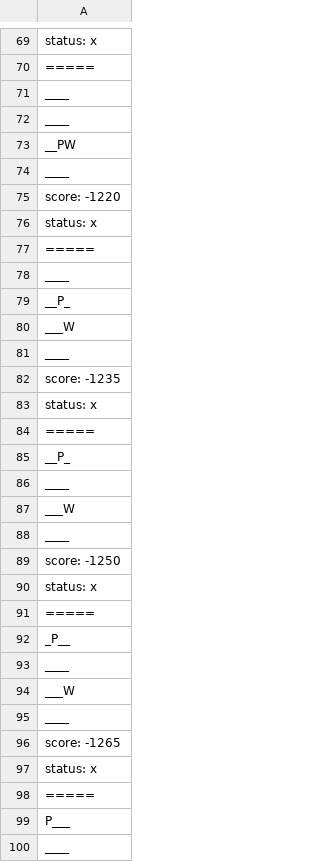
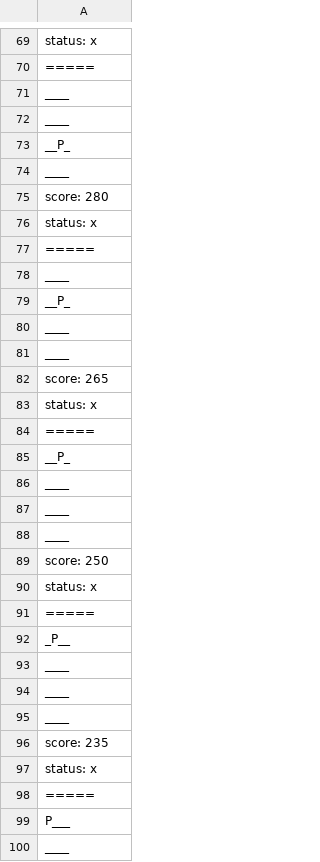
Before and after one commit to Grupo-Gustavo-Rodrigo-lab05/Lab05-Wumpus, a CSV file: lab05/src/pt/c40task/l05wumpus/results.csv, drawn as a sheet; only a part is shown, gaps mark what is left out; the diff covers the shown part only.

```diff
--- a/lab05/src/pt/c40task/l05wumpus/results.csv
+++ b/lab05/src/pt/c40task/l05wumpus/results.csv
@@ -72,5 +72,5 @@ ____
 ____
-__PW
+__P_
 ____
-score: -1220
+score: 280
 status: x
@@ -79,5 +79,5 @@ ____
 __P_
-___W
 ____
-score: -1235
+____
+score: 265
 status: x
@@ -86,5 +86,5 @@ __P_
 ____
-___W
 ____
-score: -1250
+____
+score: 250
 status: x
@@ -93,5 +93,5 @@ _P__
 ____
-___W
 ____
-score: -1265
+____
+score: 235
 status: x
```
Also changed, not shown: 1 added row, 1 removed row and 9 edited cells elsewhere in this file, 13 other files.
